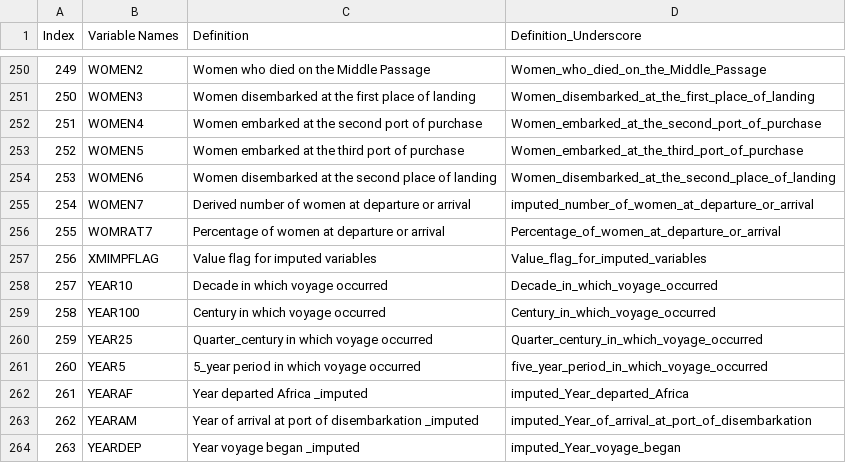
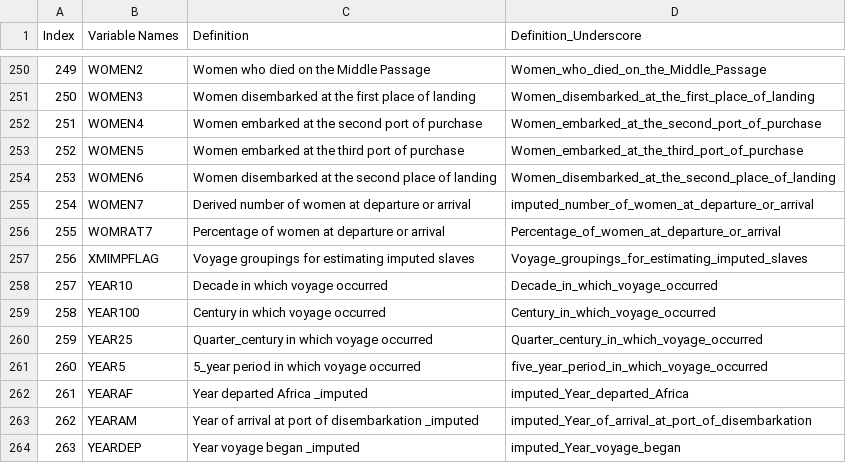
Before and after one commit to revans011/database-of-combined-slave-trade-voyages, a CSV file: code_and_files/lookup_files/awstvd_variables_and_definitions.csv, drawn as a sheet; only a part is shown, gaps mark what is left out.

Commit message:
fix: xmimpflag names assignment

```diff
--- a/code_and_files/lookup_files/awstvd_variables_and_definitions.csv
+++ b/code_and_files/lookup_files/awstvd_variables_and_definitions.csv
@@ -256,3 +256,3 @@ Index,Variable Names,Definition,Definition_Underscore
 255,WOMRAT7,Percentage of women at departure or arrival,Percentage_of_women_at_departure_or_arrival
-256,XMIMPFLAG,Value flag for imputed variables,Value_flag_for_imputed_variables
+256,XMIMPFLAG,Voyage groupings for estimating imputed slaves,Voyage_groupings_for_estimating_imputed_slaves
 257,YEAR10,Decade in which voyage occurred,Decade_in_which_voyage_occurred
```
Also changed, not shown: 2 other files.
